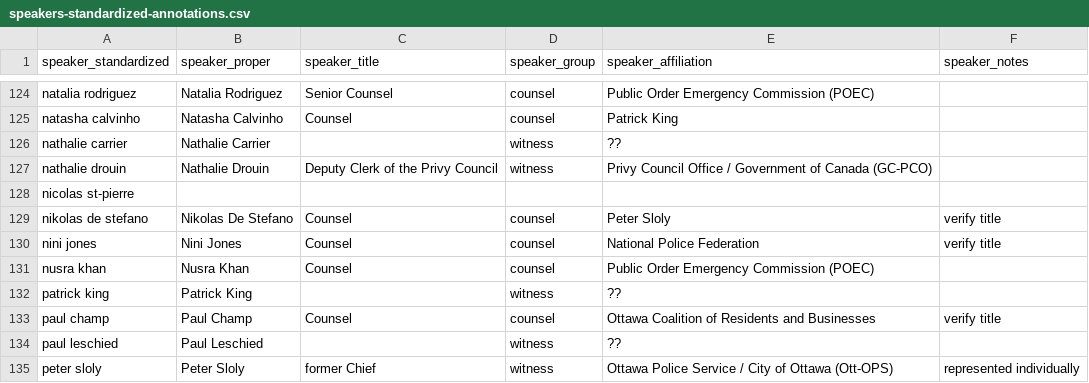
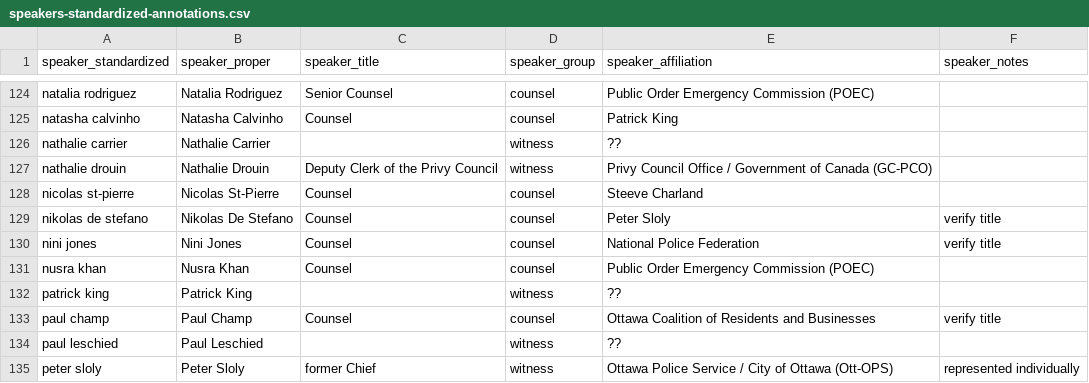
Before and after one commit to lchski/poec-analysis, a CSV file: data/indices/speakers-standardized-annotations.csv, drawn as a sheet; only a part is shown, gaps mark what is left out.

Commit message:
few more speaker fixes (and two more to figure out)

```diff
--- a/data/indices/speakers-standardized-annotations.csv
+++ b/data/indices/speakers-standardized-annotations.csv
@@ -127,3 +127,3 @@ nathalie carrier,Nathalie Carrier,,witness,??,
 nathalie drouin,Nathalie Drouin,Deputy Clerk of the Privy Council,witness,Privy Council Office / Government of Canada (GC-PCO),
-nicolas st-pierre
+nicolas st-pierre,Nicolas St-Pierre,Counsel,counsel,Steeve Charland,
 nikolas de stefano,Nikolas De Stefano,Counsel,counsel,Peter Sloly,verify title
```
Also changed, not shown: 2 other files.
